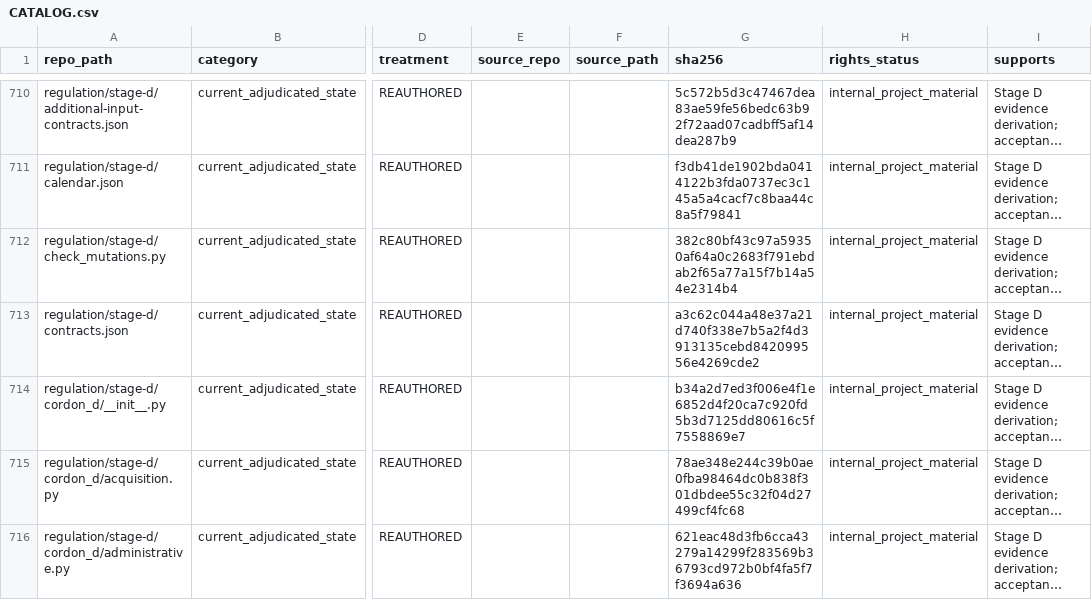
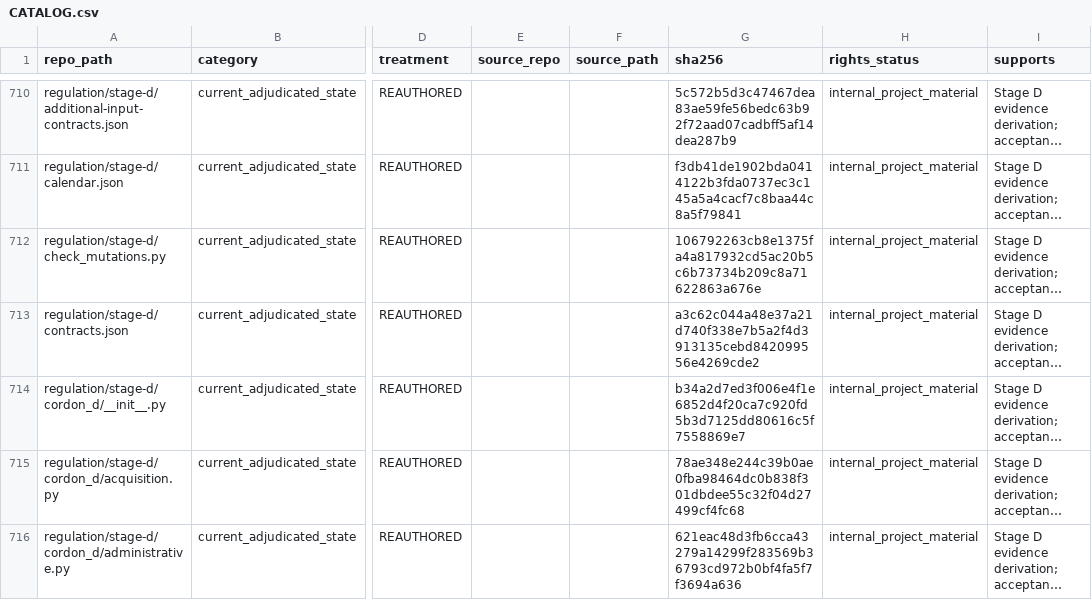
Before and after one commit to owassmer/CORDON, a CSV file: corpus/CATALOG.csv, drawn as a sheet; only a part is shown, gaps mark what is left out; long unchanged cells end in …; the diff covers the shown part only; the diff names each change by its address in the sheet, - before the commit and + after, or states it on an @@ line.

```diff
--- a/corpus/CATALOG.csv
+++ b/corpus/CATALOG.csv
-G712 (sha256): 382c80bf43c97a59350af64a0c2683f791ebdab2f65a77a15f7b14a54e2314b4
+G712 (sha256): 106792263cb8e1375fa4a817932cd5ac20b5c6b73734b209c8a71622863a676e
```
Also changed, not shown: 4 edited cells elsewhere in this file, 5 other files.
